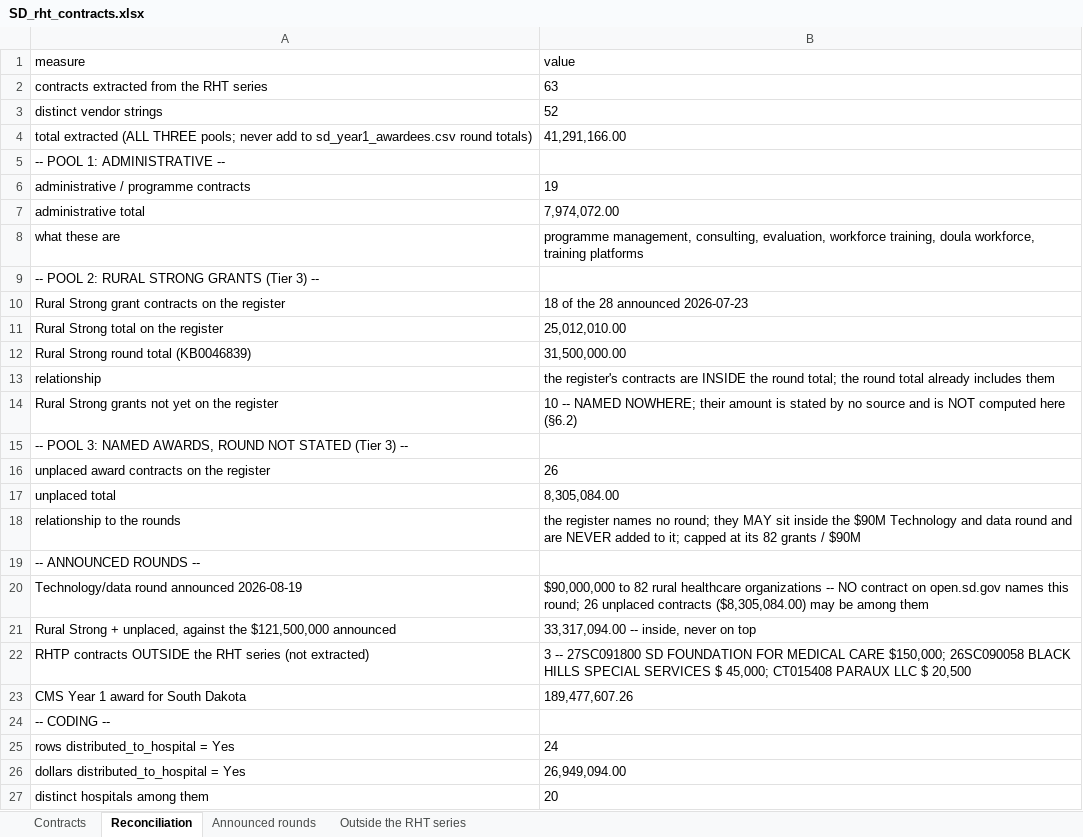
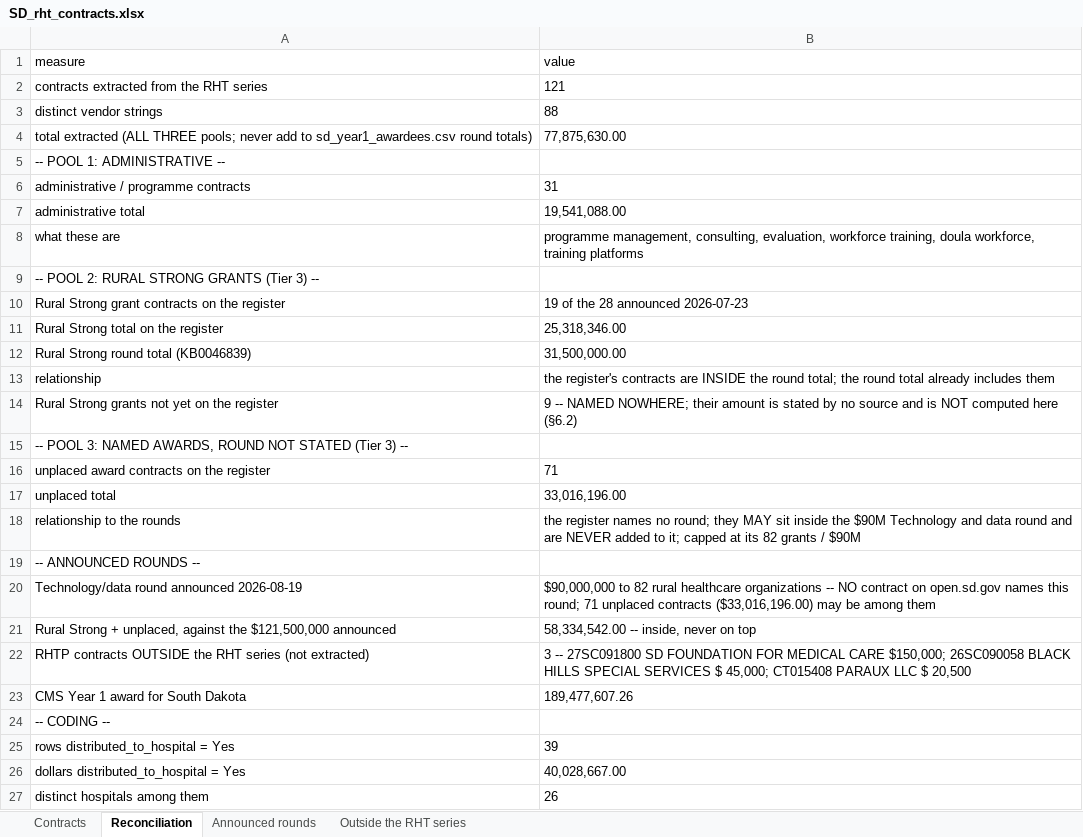
Before and after one commit to INicchitta12/RHTP_Tracker, an Excel workbook: SD_rht_contracts.xlsx, sheet Reconciliation, drawn as a sheet; values as stored, in another font and other column widths than the file's, no borders; the diff names each change by its address in the sheet, - before the commit and + after, or states it on an @@ line.

```diff
--- a/SD_rht_contracts.xlsx (sheet Reconciliation)
+++ b/SD_rht_contracts.xlsx (sheet Reconciliation)
-B2 (value): 63
+B2 (value): 121
-B3 (value): 52
+B3 (value): 88
-B4 (value): 41,291,166.00
+B4 (value): 77,875,630.00
-B6 (value): 19
+B6 (value): 31
-B7 (value): 7,974,072.00
+B7 (value): 19,541,088.00
-B10 (value): 18 of the 28 announced 2026-07-23
+B10 (value): 19 of the 28 announced 2026-07-23
-B11 (value): 25,012,010.00
+B11 (value): 25,318,346.00
-B14 (value): 10 -- NAMED…
+B14 (value): 9 -- NAMED…
-B16 (value): 26
+B16 (value): 71
-B17 (value): 8,305,084.00
+B17 (value): 33,016,196.00
-B20 (value): …this round; 26 unplaced contracts ($8,305,084.00) may be…
+B20 (value): …this round; 71 unplaced contracts ($33,016,196.00) may be…
-B21 (value): 33,317,094.00 -- inside, never on top
+B21 (value): 58,334,542.00 -- inside, never on top
-B25 (value): 24
+B25 (value): 39
-B26 (value): 26,949,094.00
+B26 (value): 40,028,667.00
-B27 (value): 20
+B27 (value): 26
```
Also changed, not shown: sheet Contracts, 12 other files.
